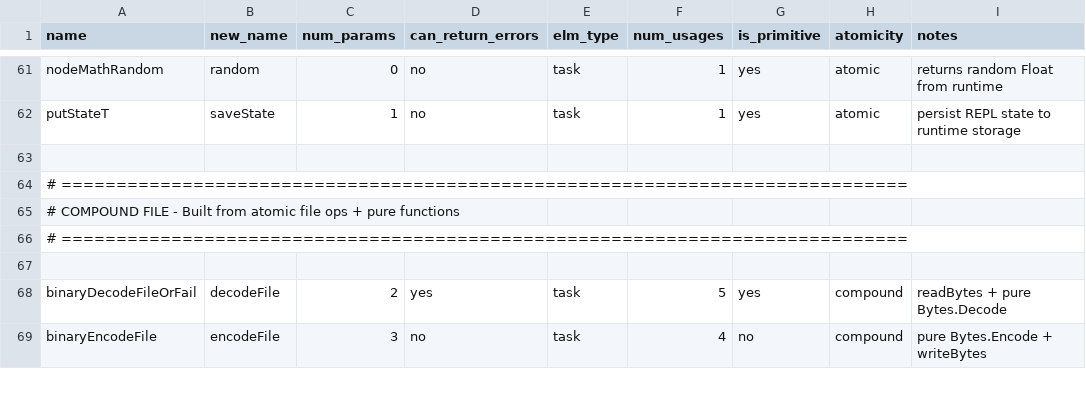
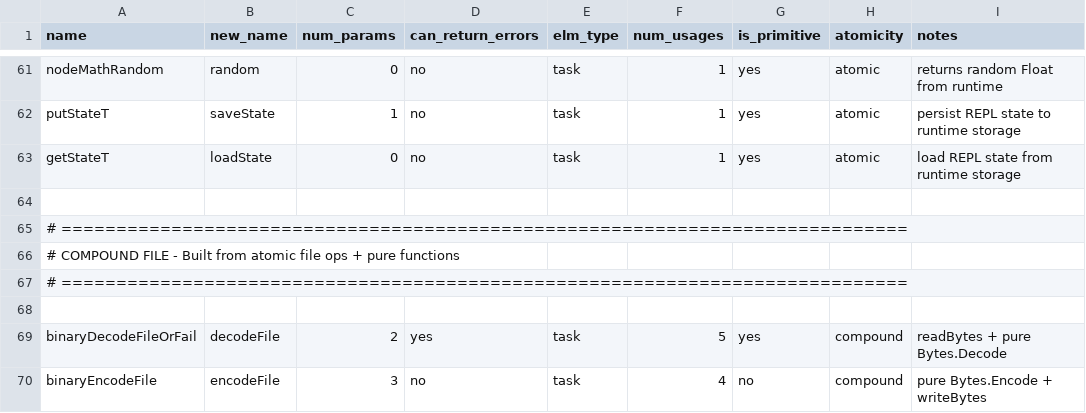
Before and after one commit to eco-lang/eco-runtime, a CSV file: design_docs/guida-io-ops.csv, drawn as a sheet; only a part is shown, gaps mark what is left out.

```diff
--- a/design_docs/guida-io-ops.csv
+++ b/design_docs/guida-io-ops.csv
@@ -62,2 +62,3 @@ nodeMathRandom,random,0,no,task,1,yes,atomic,returns random Float from runtime
 putStateT,saveState,1,no,task,1,yes,atomic,persist REPL state to runtime storage
+getStateT,loadState,0,no,task,1,yes,atomic,load REPL state from runtime storage
 
```
Also changed, not shown: 42 other files.
